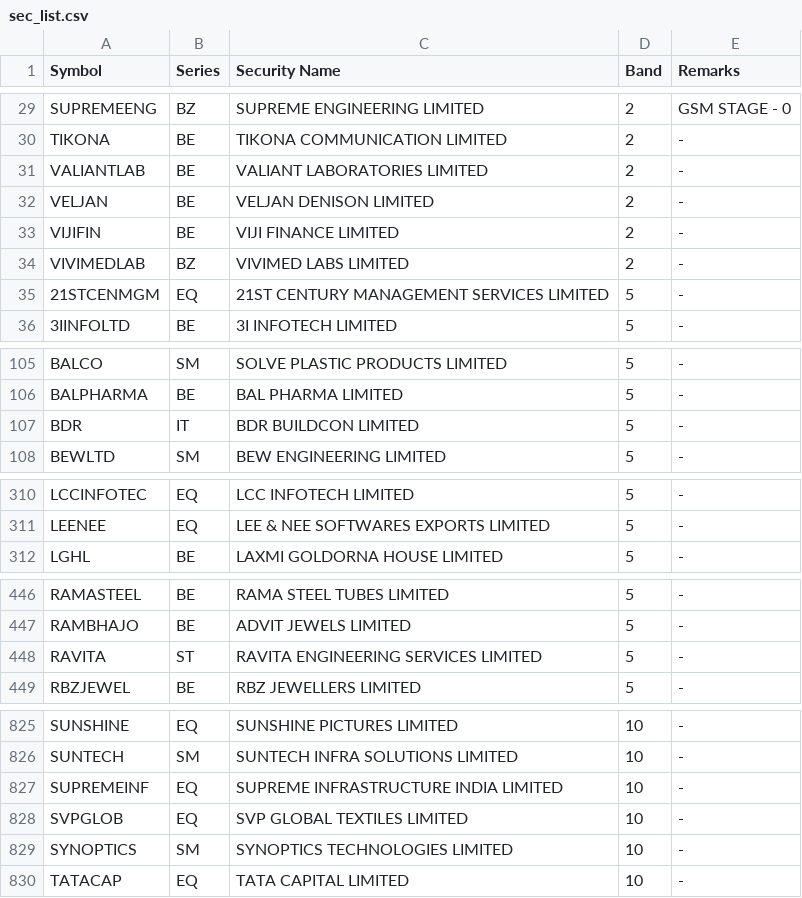
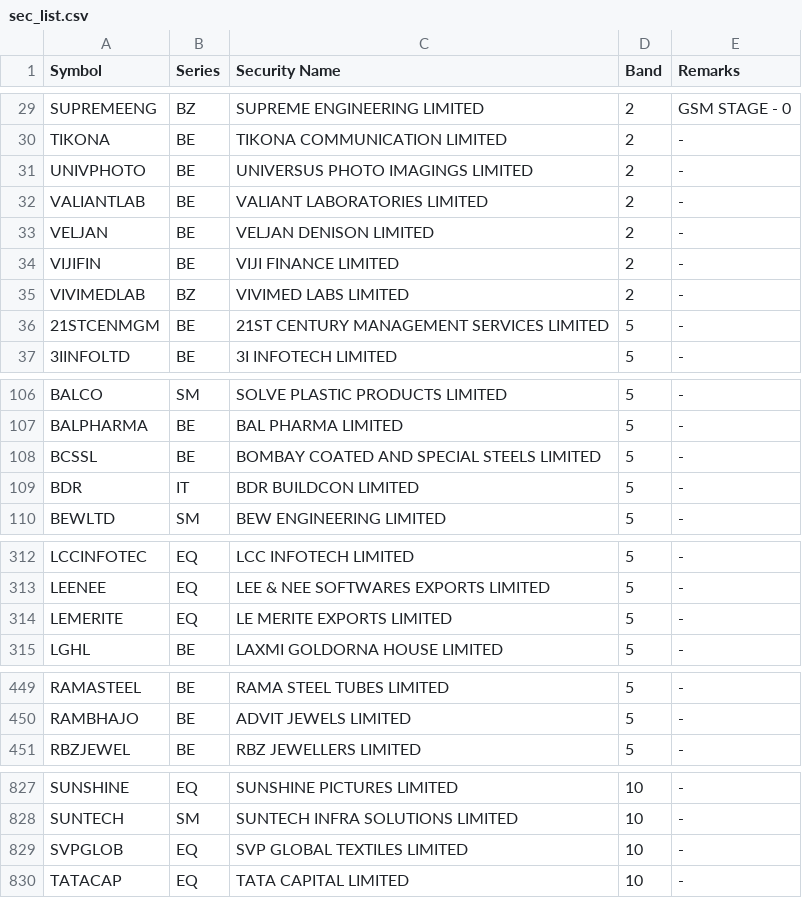
Before and after one commit to SiddhantAnand/stocks-paper-trader, a CSV file: data/sec_list.csv, drawn as a sheet; only a part is shown, gaps mark what is left out; the diff covers the shown part only.

```diff
--- a/data/sec_list.csv
+++ b/data/sec_list.csv
@@ -30,2 +30,3 @@ SUPREMEENG,BZ,SUPREME ENGINEERING LIMITED,2,"GSM STAGE - 0"
 TIKONA,BE,TIKONA COMMUNICATION LIMITED,2,"-"
+UNIVPHOTO,BE,UNIVERSUS PHOTO IMAGINGS LIMITED,2,"-"
 VALIANTLAB,BE,VALIANT LABORATORIES LIMITED,2,"-"
@@ -34,3 +35,3 @@ VIJIFIN,BE,VIJI FINANCE LIMITED,2,"-"
 VIVIMEDLAB,BZ,VIVIMED LABS LIMITED,2,"-"
-21STCENMGM,EQ,21ST CENTURY MANAGEMENT SERVICES LIMITED,5,"-"
+21STCENMGM,BE,21ST CENTURY MANAGEMENT SERVICES LIMITED,5,"-"
 3IINFOLTD,BE,3I INFOTECH LIMITED,5,"-"
@@ -106,2 +107,3 @@ BALCO,SM,SOLVE PLASTIC PRODUCTS LIMITED,5,"-"
 BALPHARMA,BE,BAL PHARMA LIMITED,5,"-"
+BCSSL,BE,BOMBAY COATED AND SPECIAL STEELS LIMITED,5,"-"
 BDR,IT,BDR BUILDCON LIMITED,5,"-"
@@ -311,2 +313,3 @@ LCCINFOTEC,EQ,LCC INFOTECH LIMITED,5,"-"
 LEENEE,EQ,LEE & NEE SOFTWARES EXPORTS LIMITED,5,"-"
+LEMERITE,EQ,LE MERITE EXPORTS LIMITED,5,"-"
 LGHL,BE,LAXMI GOLDORNA HOUSE LIMITED,5,"-"
@@ -447,3 +450,2 @@ RAMASTEEL,BE,RAMA STEEL TUBES LIMITED,5,"-"
 RAMBHAJO,BE,ADVIT JEWELS LIMITED,5,"-"
-RAVITA,ST,RAVITA ENGINEERING SERVICES LIMITED,5,"-"
 RBZJEWEL,BE,RBZ JEWELLERS LIMITED,5,"-"
@@ -826,5 +828,3 @@ SUNSHINE,EQ,SUNSHINE PICTURES LIMITED,10,"-"
 SUNTECH,SM,SUNTECH INFRA SOLUTIONS LIMITED,10,"-"
-SUPREMEINF,EQ,SUPREME INFRASTRUCTURE INDIA LIMITED,10,"-"
 SVPGLOB,EQ,SVP GLOBAL TEXTILES LIMITED,10,"-"
-SYNOPTICS,SM,SYNOPTICS TECHNOLOGIES LIMITED,10,"-"
 TATACAP,EQ,TATA CAPITAL LIMITED,10,"-"
```
Also changed, not shown: 4 added rows, 3 removed rows and 2 edited cells elsewhere in this file, 2 other files.
